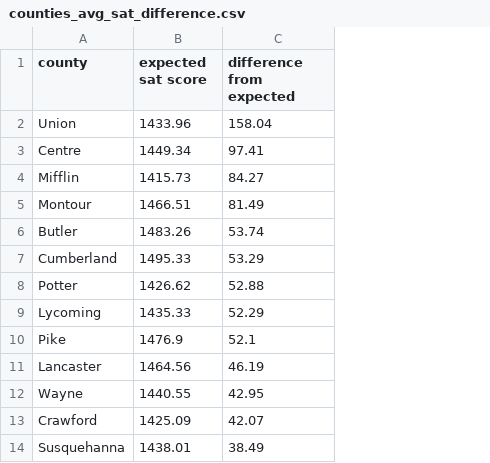
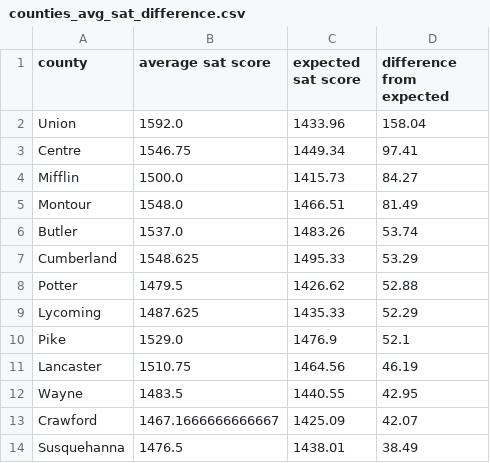
Before and after one commit to Statistica/pennsylvania-education, a CSV file: counties_avg_sat_difference.csv, drawn as a sheet; only a part is shown; the diff names each change by its address in the sheet, - before the commit and + after, or states it on an @@ line.

Commit message:
Added files via upload

```diff
--- a/counties_avg_sat_difference.csv
+++ b/counties_avg_sat_difference.csv
+column B (average sat score), rows 2-14: 1592.0 | 1546.75 | 1500.0 | 1548.0 | 1537.0 | 1548.625 | 1479.5 | 1487.625 | 1529.0 | 1510.75 | 1483.5 | 1467.1666666666667 | 1476.5
```
